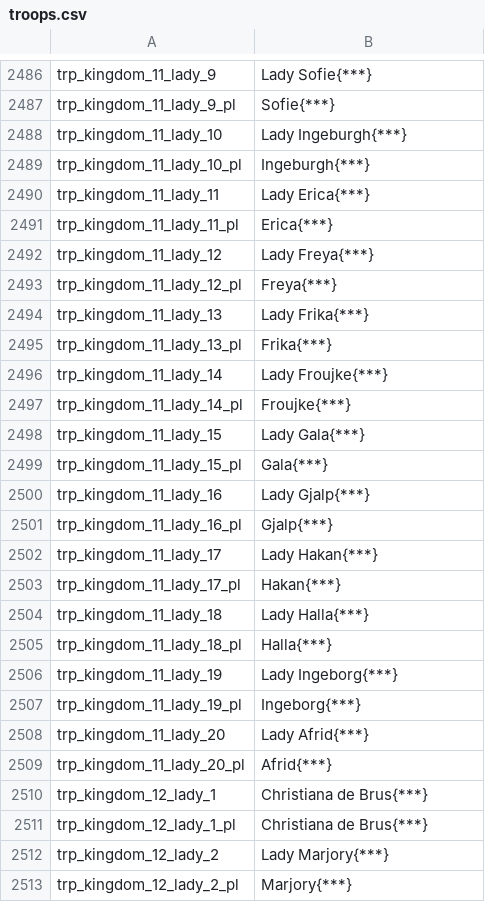
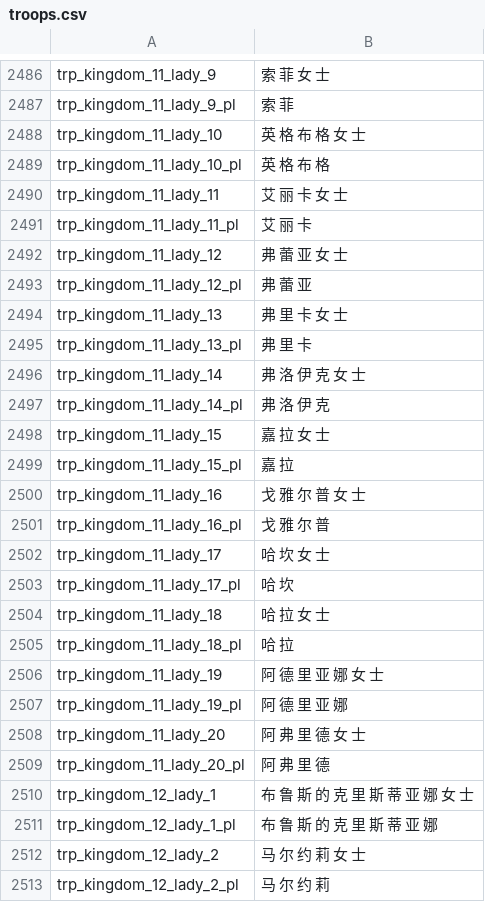
Before and after one commit to zac123456789123/mountblade-ad1257svn-chinese-translation, a CSV file: cns/troops.csv, drawn as a sheet; only a part is shown, gaps mark what is left out; the diff covers the shown part only; the diff names each change by its address in the sheet, - before the commit and + after, or states it on an @@ line.

```diff
--- a/cns/troops.csv
+++ b/cns/troops.csv
-B2486: Lady Sofie{***}
+B2486: 索 菲 女 士
-B2487: Sofie{***}
+B2487: 索 菲
-B2488: Lady Ingeburgh{***}
+B2488: 英 格 布 格 女 士
-B2489: Ingeburgh{***}
+B2489: 英 格 布 格
-B2490: Lady Erica{***}
+B2490: 艾 丽 卡 女 士
-B2491: Erica{***}
+B2491: 艾 丽 卡
-B2492: Lady Freya{***}
+B2492: 弗 蕾 亚 女 士
-B2493: Freya{***}
+B2493: 弗 蕾 亚
-B2494: Lady Frika{***}
+B2494: 弗 里 卡 女 士
-B2495: Frika{***}
+B2495: 弗 里 卡
-B2496: Lady Froujke{***}
+B2496: 弗 洛 伊 克 女 士
-B2497: Froujke{***}
+B2497: 弗 洛 伊 克
-B2498: Lady Gala{***}
+B2498: 嘉 拉 女 士
-B2499: Gala{***}
+B2499: 嘉 拉
-B2500: Lady Gjalp{***}
+B2500: 戈 雅 尔 普 女 士
-B2501: Gjalp{***}
+B2501: 戈 雅 尔 普
-B2502: Lady Hakan{***}
+B2502: 哈 坎 女 士
-B2503: Hakan{***}
+B2503: 哈 坎
-B2504: Lady Halla{***}
+B2504: 哈 拉 女 士
-B2505: Halla{***}
+B2505: 哈 拉
-B2506: Lady Ingeborg{***}
+B2506: 阿 德 里 亚 娜 女 士
-B2507: Ingeborg{***}
+B2507: 阿 德 里 亚 娜
-B2508: Lady Afrid{***}
+B2508: 阿 弗 里 德 女 士
-B2509: Afrid{***}
+B2509: 阿 弗 里 德
-B2510: Christiana de Brus{***}
+B2510: 布 鲁 斯 的 克 里 斯 蒂 亚 娜 女 士
-B2511: Christiana de Brus{***}
+B2511: 布 鲁 斯 的 克 里 斯 蒂 亚 娜
-B2512: Lady Marjory{***}
+B2512: 马 尔 约 莉 女 士
-B2513: Marjory{***}
+B2513: 马 尔 约 莉
```
Also changed, not shown: 58 edited cells elsewhere in this file.
